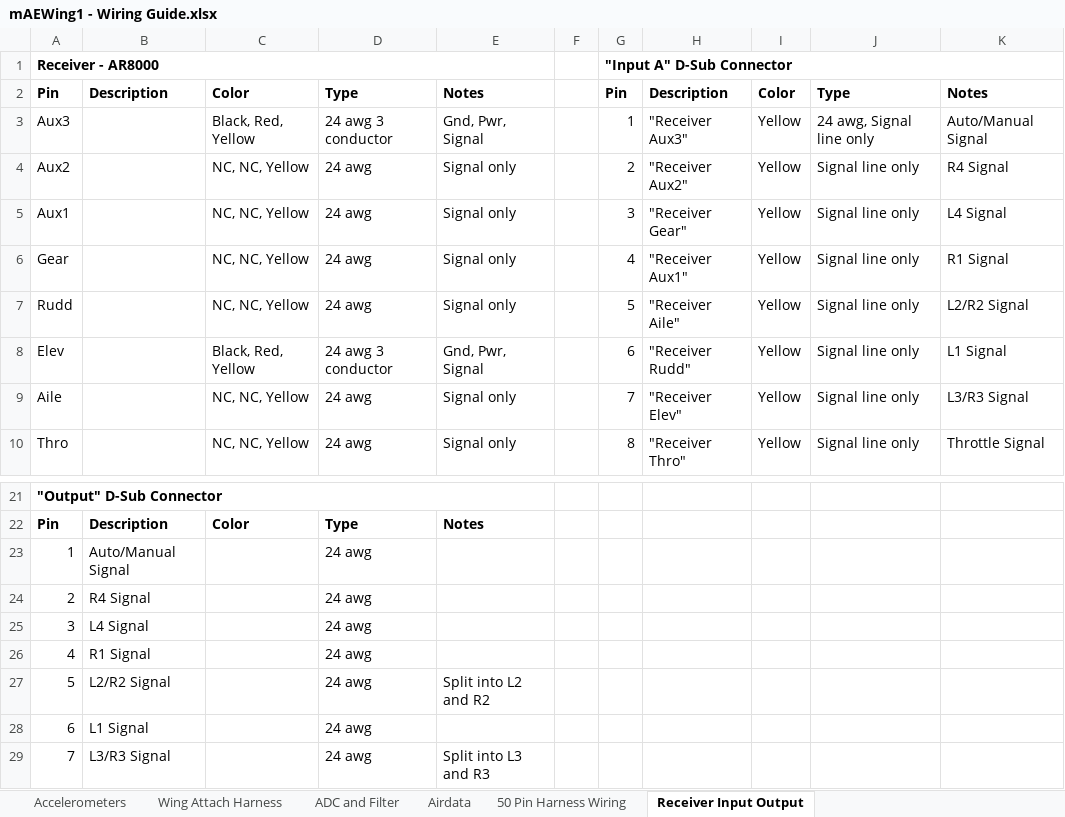
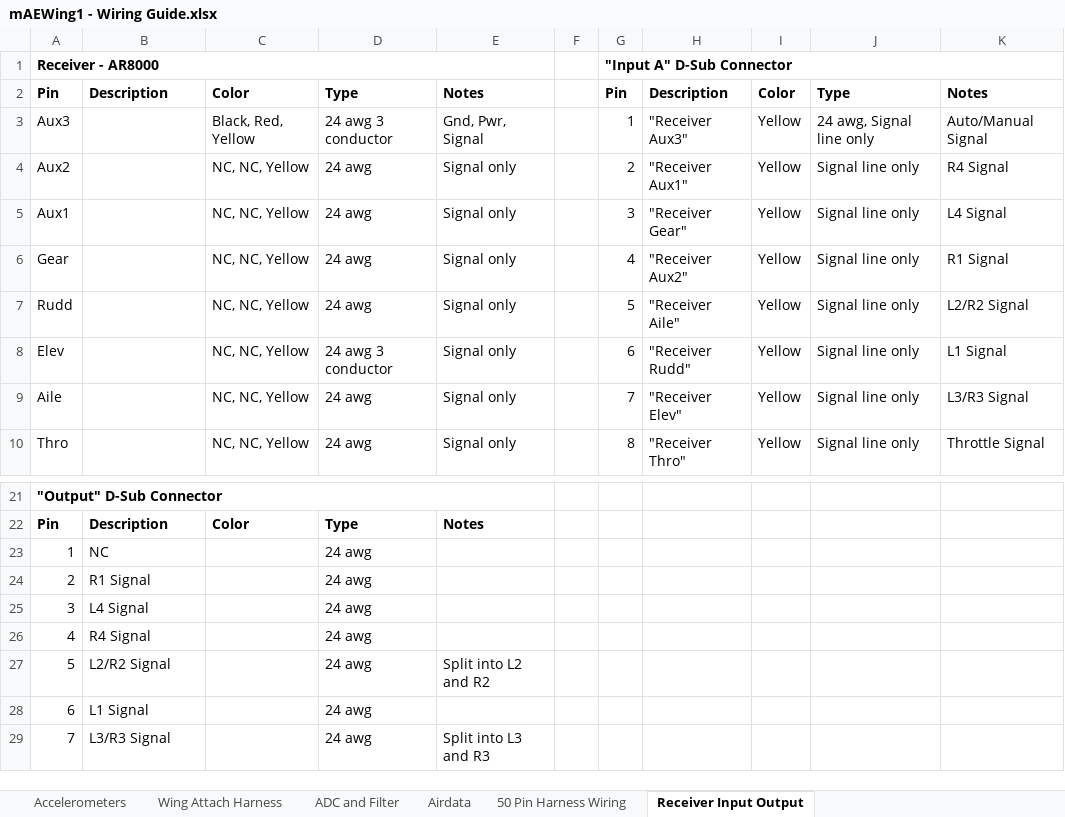
Before and after one commit to zhaowei0566/mAEWing1, an Excel workbook: Design/CAD/mAEWing1 - Wiring Guide.xlsx, sheet Receiver Input Output, drawn as a sheet; only a part is shown, gaps mark what is left out; values as stored, in another font and other column widths than the file's, no borders; removed rows and columns are numbered as before the commit, all else as after; the diff names each change by its address in the sheet, - before the commit and + after, or states it on an @@ line.

Commit message:
Voltage Divider and ADC Connector
Added note to include voltage divider on accelerometer signals. Flipped
the drawing of the "ADC Connector". Updated Receiver/Input/Output
harnesses.

```diff
--- a/Design/CAD/mAEWing1 - Wiring Guide.xlsx (sheet Receiver Input Output)
+++ b/Design/CAD/mAEWing1 - Wiring Guide.xlsx (sheet Receiver Input Output)
-H4: "Receiver Aux2"
+H4: "Receiver Aux1"
-H6: "Receiver Aux1"
+H6: "Receiver Aux2"
-C8: Black, Red, Yellow
+C8: NC, NC, Yellow
-E8: Gnd, Pwr, Signal
+E8: Signal only
+row 23: 1 | NC |  | 24 awg
@@ column A renumbered between rows 24 and 26 @@
-B24: Auto/Manual Signal
+B24: R1 Signal
-row 26: 4 | R1 Signal |  | 24 awg
```
Also changed, not shown: sheet ADC and Filter, charts or pictures.
